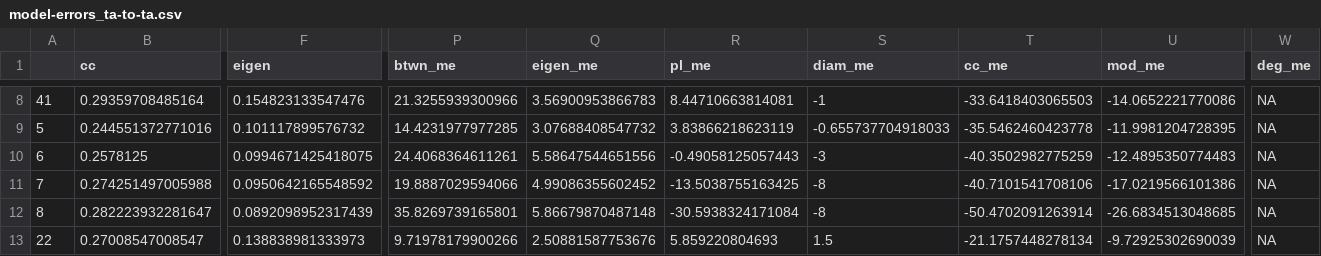
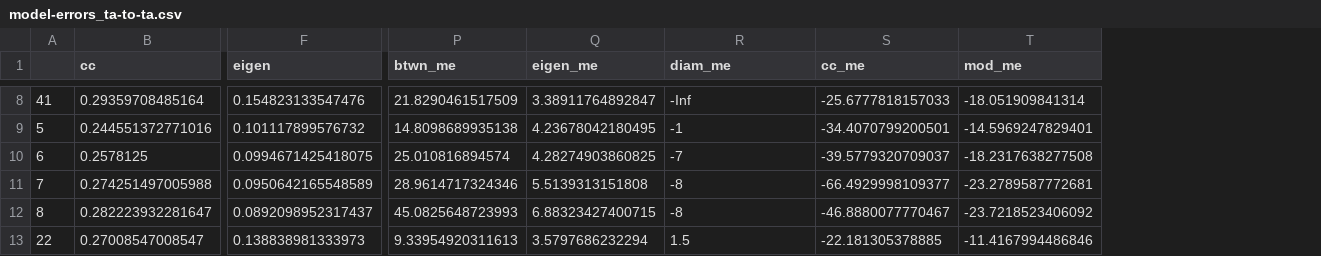
Before and after one commit to cocoemily/time-averaged-networks, a CSV file: output/Prignano/model-errors_ta-to-ta.csv, drawn as a sheet; only a part is shown, gaps mark what is left out; removed rows and columns are numbered as before the commit, all else as after; the diff covers the shown part only; the diff names each change by its address in the sheet, - before the commit and + after, or states it on an @@ line.

```diff
--- a/output/Prignano/model-errors_ta-to-ta.csv
+++ b/output/Prignano/model-errors_ta-to-ta.csv
-column R (pl_me), rows 8-13: 8.44710663814081 | 3.83866218623119 | -0.49058125057443 | -13.5038755163425 | -30.5938324171084 | 5.859220804693
-column W (deg_me), rows 8-13: all NA
-P8 (btwn_me): 21.3255939300966
+P8 (btwn_me): 21.8290461517509
-Q8 (eigen_me): 3.56900953866783
+Q8 (eigen_me): 3.38911764892847
-R8 (diam_me): -1
+R8 (diam_me): -Inf
-S8 (cc_me): -33.6418403065503
+S8 (cc_me): -25.6777818157033
-T8 (mod_me): -14.0652221770086
+T8 (mod_me): -18.051909841314
-P9 (btwn_me): 14.4231977977285
+P9 (btwn_me): 14.8098689935138
-Q9 (eigen_me): 3.07688408547732
+Q9 (eigen_me): 4.23678042180495
-R9 (diam_me): -0.655737704918033
+R9 (diam_me): -1
-S9 (cc_me): -35.5462460423778
+S9 (cc_me): -34.4070799200501
-T9 (mod_me): -11.9981204728395
+T9 (mod_me): -14.5969247829401
-P10 (btwn_me): 24.4068364611261
+P10 (btwn_me): 25.010816894574
-Q10 (eigen_me): 5.58647544651556
+Q10 (eigen_me): 4.28274903860825
-R10 (diam_me): -3
+R10 (diam_me): -7
-S10 (cc_me): -40.3502982775259
+S10 (cc_me): -39.5779320709037
-T10 (mod_me): -12.4895350774483
+T10 (mod_me): -18.2317638277508
-F11 (eigen): 0.0950642165548592
+F11 (eigen): 0.0950642165548589
-P11 (btwn_me): 19.8887029594066
+P11 (btwn_me): 28.9614717324346
-Q11 (eigen_me): 4.99086355602452
+Q11 (eigen_me): 5.5139313151808
-S11 (cc_me): -40.7101541708106
+S11 (cc_me): -66.4929998109377
-T11 (mod_me): -17.0219566101386
+T11 (mod_me): -23.2789587772681
-F12 (eigen): 0.0892098952317439
+F12 (eigen): 0.0892098952317437
-P12 (btwn_me): 35.8269739165801
+P12 (btwn_me): 45.0825648723993
-Q12 (eigen_me): 5.86679870487148
+Q12 (eigen_me): 6.88323427400715
-S12 (cc_me): -50.4702091263914
+S12 (cc_me): -46.8880077770467
-T12 (mod_me): -26.6834513048685
+T12 (mod_me): -23.7218523406092
-P13 (btwn_me): 9.71978179900266
+P13 (btwn_me): 9.33954920311613
-Q13 (eigen_me): 2.50881587753676
+Q13 (eigen_me): 3.5797686232294
-S13 (cc_me): -21.1757448278134
+S13 (cc_me): -22.181305378885
-T13 (mod_me): -9.72925302690039
+T13 (mod_me): -11.4167994486846
```
Also changed, not shown: 117 edited cells elsewhere in this file, output/Prignano/model-errors_ta-to-orig.csv.
